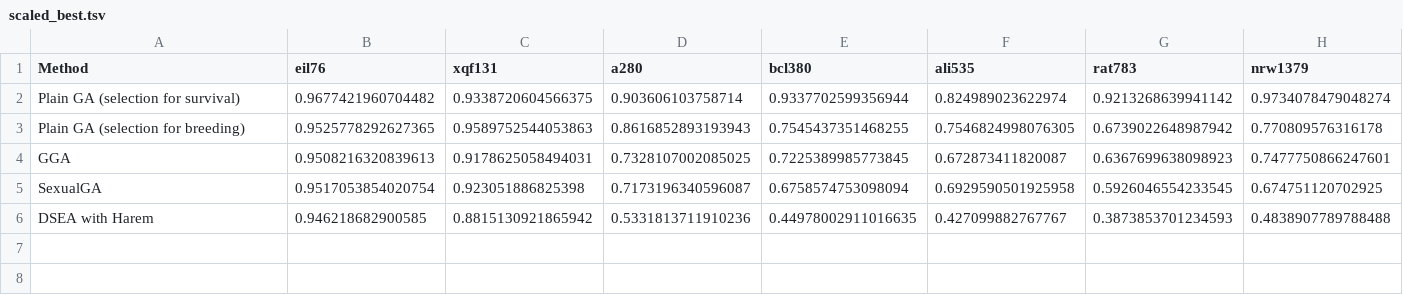
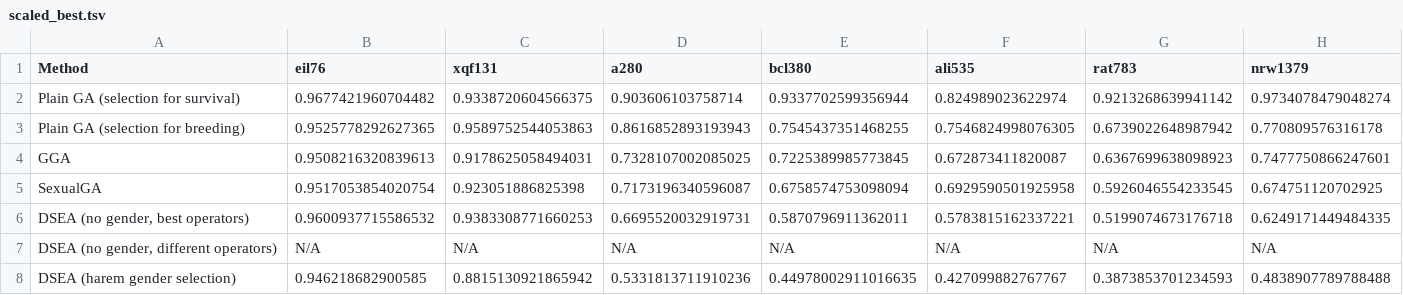
Before and after one commit to FilipMalczak/dsea, a TSV file: summaries/scaled_best.tsv, drawn as a sheet.

```diff
--- a/summaries/scaled_best.tsv
+++ b/summaries/scaled_best.tsv
@@ -5,2 +5,4 @@ GGA	0.9508216320839613	0.9178625058494031	0.7328107002085025	0.7225389985773845
 SexualGA	0.9517053854020754	0.923051886825398	0.7173196340596087	0.6758574753098094	0.6929590501925958	0.5926046554233545	0.674751120702925
-DSEA with Harem	0.946218682900585	0.8815130921865942	0.5331813711910236	0.44978002911016635	0.427099882767767	0.3873853701234593	0.4838907789788488
+DSEA (no gender, best operators)	0.9600937715586532	0.9383308771660253	0.6695520032919731	0.5870796911362011	0.5783815162337221	0.5199074673176718	0.6249171449484335
+DSEA (no gender, different operators)	N/A	N/A	N/A	N/A	N/A	N/A	N/A
+DSEA (harem gender selection)	0.946218682900585	0.8815130921865942	0.5331813711910236	0.44978002911016635	0.427099882767767	0.3873853701234593	0.4838907789788488
```
Also changed, not shown: summaries/divergence_avg.tsv, summaries/divergence_per_iter.tsv, 34 other files.
